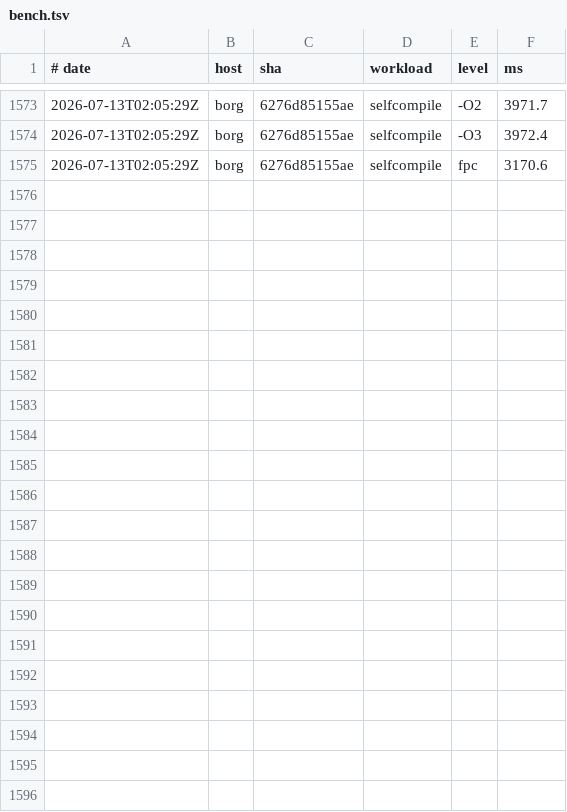
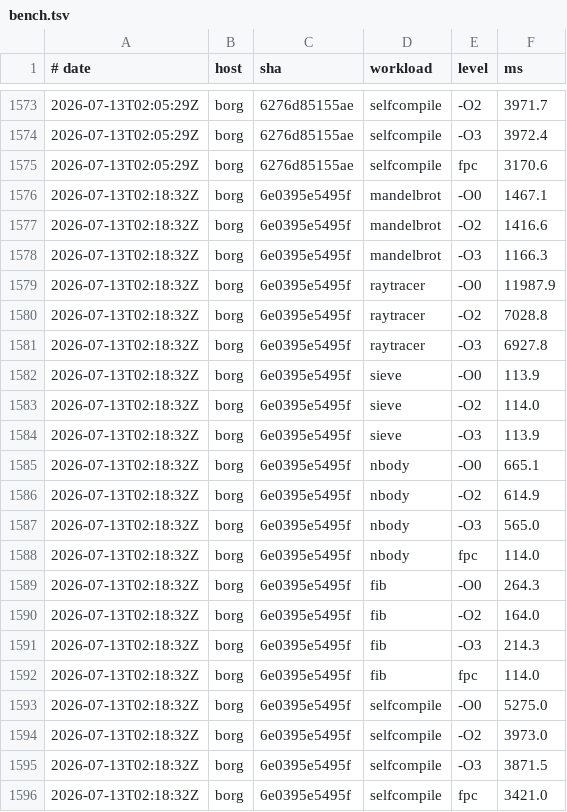
Before and after one commit to yoctobyte/pxx, a TSV file: devdocs/progress/tstate/bench.tsv, drawn as a sheet; only a part is shown, gaps mark what is left out; the diff names each change by its address in the sheet, - before the commit and + after, or states it on an @@ line.

Commit message:
tstate(borg): bench 6e0395e5495f ok (21 bench rows, 550 conf)

```diff
--- a/devdocs/progress/tstate/bench.tsv
+++ b/devdocs/progress/tstate/bench.tsv
+row 1576: 2026-07-13T02:18:32Z | borg | 6e0395e5495f | mandelbrot | -O0 | 1467.1
+row 1577: 2026-07-13T02:18:32Z | borg | 6e0395e5495f | mandelbrot | -O2 | 1416.6
+row 1578: 2026-07-13T02:18:32Z | borg | 6e0395e5495f | mandelbrot | -O3 | 1166.3
+row 1579: 2026-07-13T02:18:32Z | borg | 6e0395e5495f | raytracer | -O0 | 11987.9
+row 1580: 2026-07-13T02:18:32Z | borg | 6e0395e5495f | raytracer | -O2 | 7028.8
+row 1581: 2026-07-13T02:18:32Z | borg | 6e0395e5495f | raytracer | -O3 | 6927.8
+row 1582: 2026-07-13T02:18:32Z | borg | 6e0395e5495f | sieve | -O0 | 113.9
+row 1583: 2026-07-13T02:18:32Z | borg | 6e0395e5495f | sieve | -O2 | 114.0
+row 1584: 2026-07-13T02:18:32Z | borg | 6e0395e5495f | sieve | -O3 | 113.9
+row 1585: 2026-07-13T02:18:32Z | borg | 6e0395e5495f | nbody | -O0 | 665.1
+row 1586: 2026-07-13T02:18:32Z | borg | 6e0395e5495f | nbody | -O2 | 614.9
+row 1587: 2026-07-13T02:18:32Z | borg | 6e0395e5495f | nbody | -O3 | 565.0
+row 1588: 2026-07-13T02:18:32Z | borg | 6e0395e5495f | nbody | fpc | 114.0
+row 1589: 2026-07-13T02:18:32Z | borg | 6e0395e5495f | fib | -O0 | 264.3
+row 1590: 2026-07-13T02:18:32Z | borg | 6e0395e5495f | fib | -O2 | 164.0
+row 1591: 2026-07-13T02:18:32Z | borg | 6e0395e5495f | fib | -O3 | 214.3
+row 1592: 2026-07-13T02:18:32Z | borg | 6e0395e5495f | fib | fpc | 114.0
+row 1593: 2026-07-13T02:18:32Z | borg | 6e0395e5495f | selfcompile | -O0 | 5275.0
+row 1594: 2026-07-13T02:18:32Z | borg | 6e0395e5495f | selfcompile | -O2 | 3973.0
+row 1595: 2026-07-13T02:18:32Z | borg | 6e0395e5495f | selfcompile | -O3 | 3871.5
+row 1596: 2026-07-13T02:18:32Z | borg | 6e0395e5495f | selfcompile | fpc | 3421.0
```
Also changed, not shown: 1 other file.
